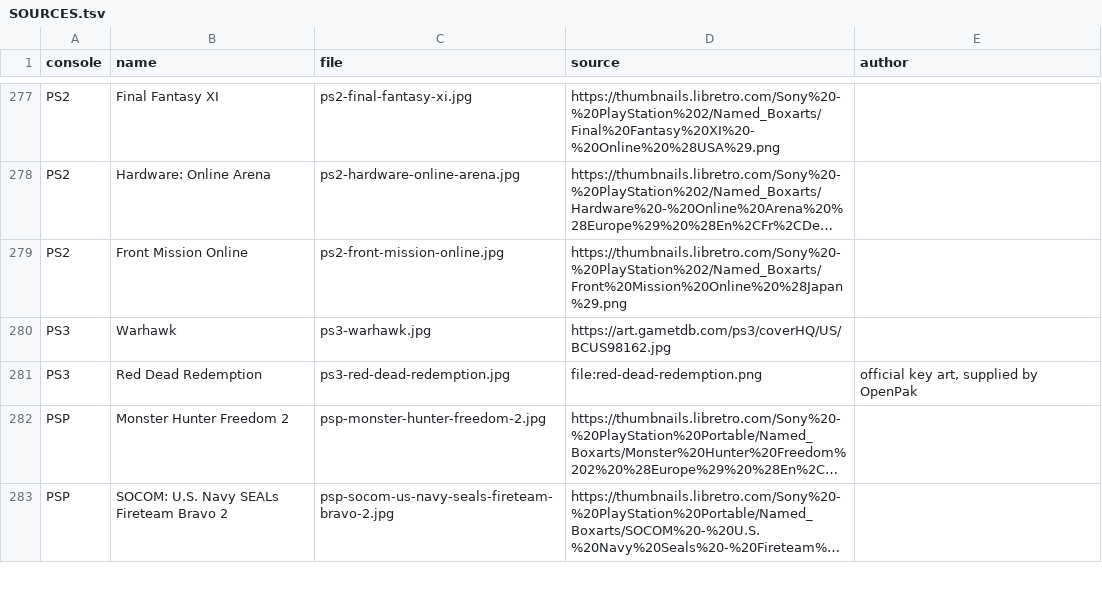
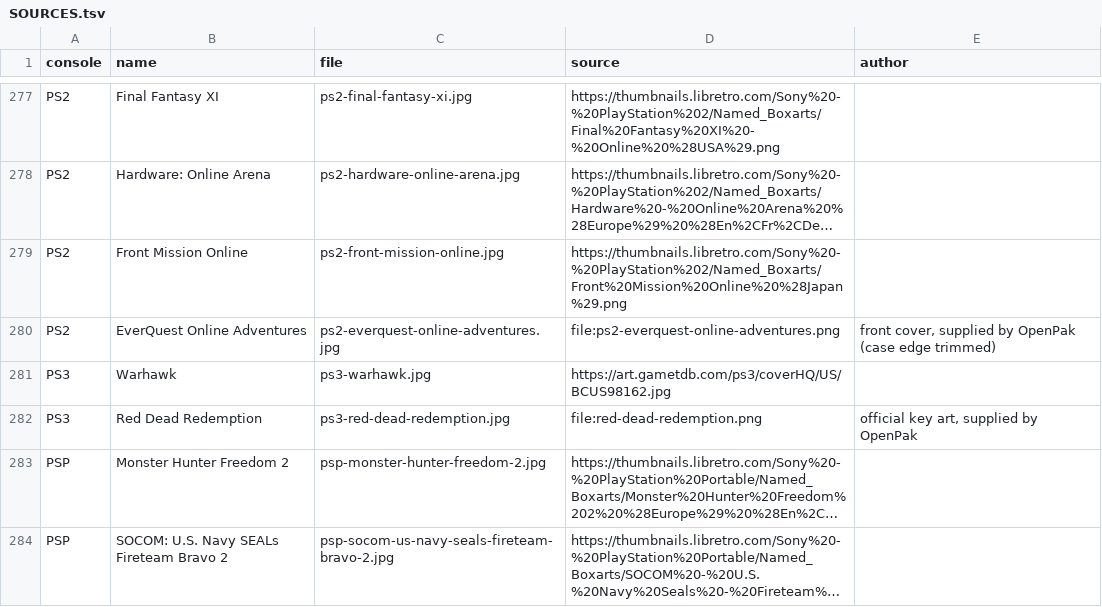
Before and after one commit to openpak/website, a TSV file: web/static/art/titles/SOURCES.tsv, drawn as a sheet; only a part is shown, gaps mark what is left out; long unchanged cells end in …; the diff names each change by its address in the sheet, - before the commit and + after, or states it on an @@ line.

Commit message:
Add EverQuest Online Adventures' PS2 tile from its front cover

```diff
--- a/web/static/art/titles/SOURCES.tsv
+++ b/web/static/art/titles/SOURCES.tsv
+row 280: PS2 | EverQuest Online Adventures | ps2-everquest-online-adventures.jpg | file:ps2-everquest-online-adventures.png | front cover, supplied by OpenPak (case edge trimmed)
```
Also changed, not shown: scripts/title-art/titles.tsv, 2 other files.
